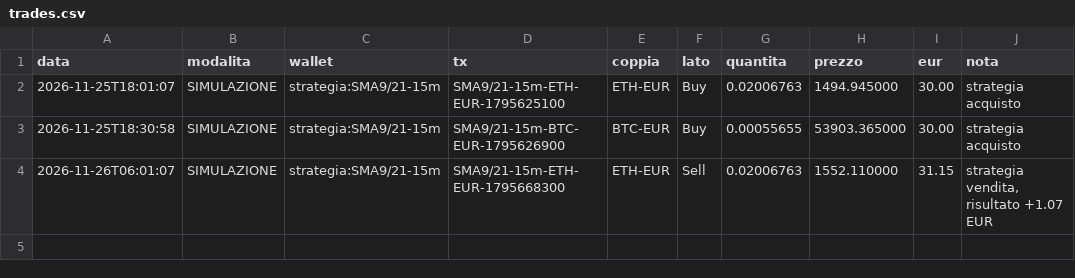
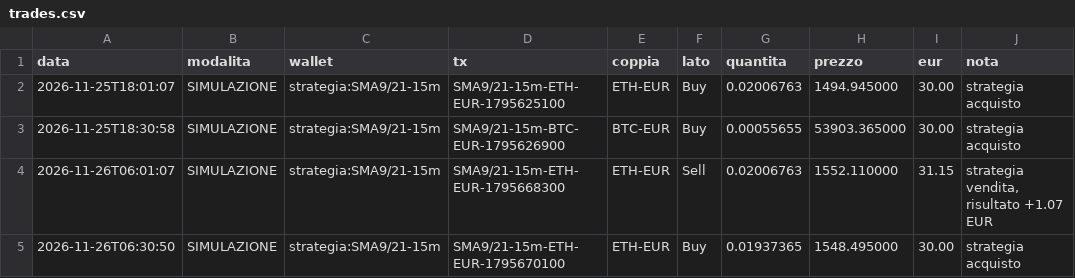
Before and after one commit to GGSUP1/copybot-bitpanda, a CSV file: trades.csv, drawn as a sheet.

```diff
--- a/trades.csv
+++ b/trades.csv
@@ -4 +4,2 @@ data,modalita,wallet,tx,coppia,lato,quantita,prezzo,eur,nota
 2026-11-26T06:01:07,SIMULAZIONE,strategia:SMA9/21-15m,SMA9/21-15m-ETH-EUR-1795668300,ETH-EUR,Sell,0.02006763,1552.110000,31.15,"strategia vendita, risultato +1.07 EUR"
+2026-11-26T06:30:50,SIMULAZIONE,strategia:SMA9/21-15m,SMA9/21-15m-ETH-EUR-1795670100,ETH-EUR,Buy,0.01937365,1548.495000,30.00,strategia acquisto
```
Also changed, not shown: 2 other files.
